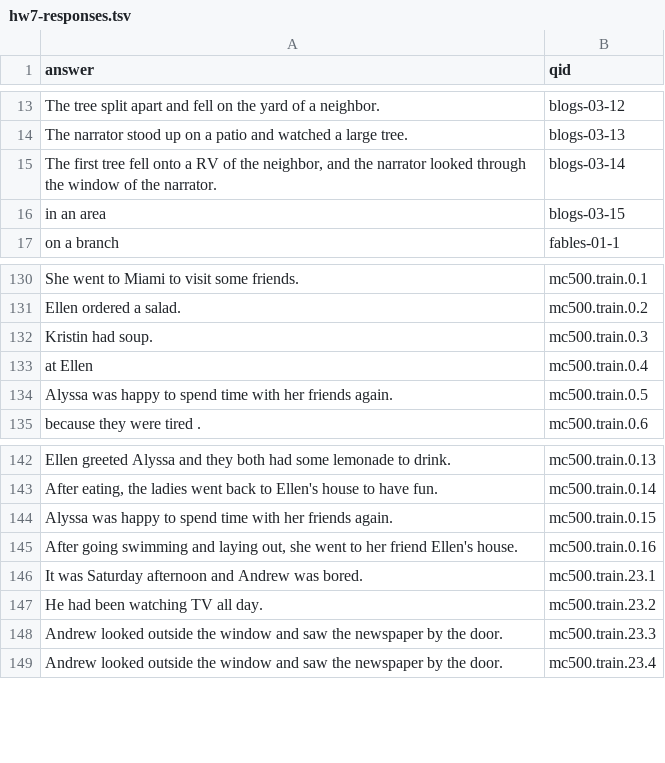
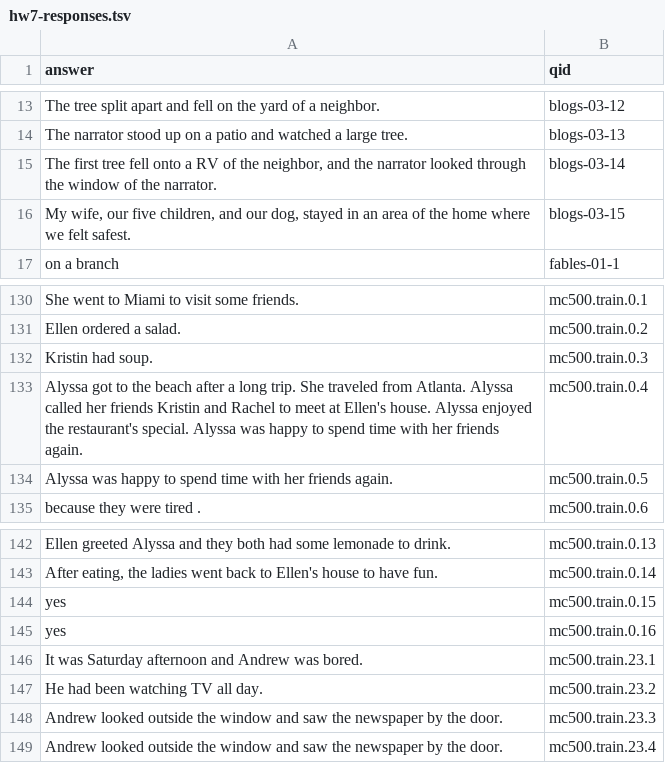
Before and after one commit to kmirijan/QA_6, a TSV file: hw7-responses.tsv, drawn as a sheet; only a part is shown, gaps mark what is left out.

Commit message:
Where testing

```diff
--- a/hw7-responses.tsv
+++ b/hw7-responses.tsv
@@ -15,3 +15,3 @@ The narrator stood up on a patio and watched a large tree.	blogs-03-13
 The first tree fell onto a RV of the neighbor, and the narrator looked through the window of the narrator.	blogs-03-14
-in an area	blogs-03-15
+My wife, our five children, and our dog, stayed in an area of the home where we felt safest.	blogs-03-15
 on a branch	fables-01-1
@@ -133,3 +133,3 @@ Ellen ordered a salad.	mc500.train.0.2
 Kristin had soup.	mc500.train.0.3
-at Ellen	mc500.train.0.4
+Alyssa got to the beach after a long trip. She traveled from Atlanta. Alyssa called her friends Kristin and Rachel to meet at Ellen's house. Alyssa enjoyed the restaurant's special. Alyssa was happy to spend time with her friends again.	mc500.train.0.4
 Alyssa was happy to spend time with her friends again.	mc500.train.0.5
@@ -144,4 +144,4 @@ Ellen greeted Alyssa and they both had some lemonade to drink.	mc500.train.0.13
 After eating, the ladies went back to Ellen's house to have fun.	mc500.train.0.14
-Alyssa was happy to spend time with her friends again.	mc500.train.0.15
-After going swimming and laying out, she went to her friend Ellen's house.	mc500.train.0.16
+yes	mc500.train.0.15
+yes	mc500.train.0.16
 It was Saturday afternoon and Andrew was bored.	mc500.train.23.1
```
Also changed, not shown: 2 other files.
